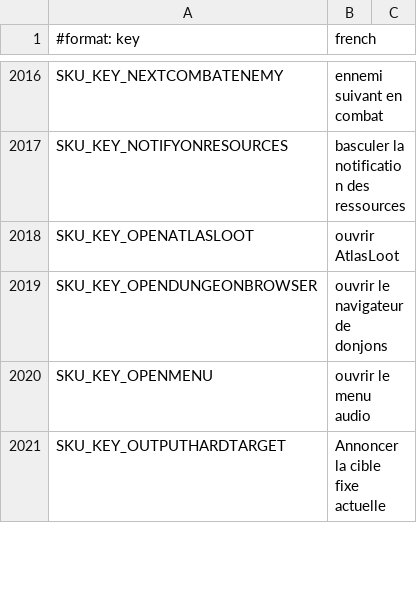
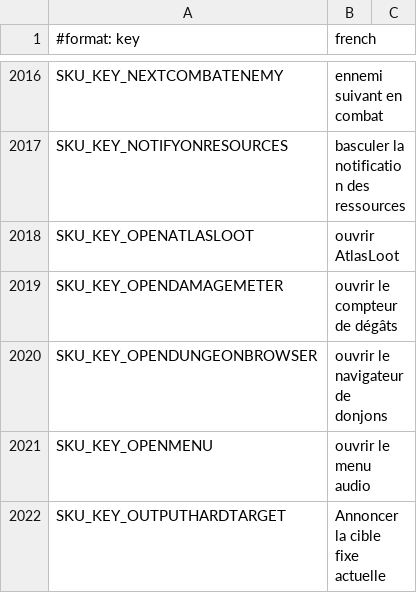
Before and after one commit to Sku75/Sku-WoW-Addon-TBC, a TSV file: dev/rework-docs/_frfr_scratch/parts/frfr_keys.tsv, drawn as a sheet; only a part is shown, gaps mark what is left out.

```diff
--- a/dev/rework-docs/_frfr_scratch/parts/frfr_keys.tsv
+++ b/dev/rework-docs/_frfr_scratch/parts/frfr_keys.tsv
@@ -2018,2 +2018,3 @@ SKU_KEY_NOTIFYONRESOURCES	basculer la notification des ressources
 SKU_KEY_OPENATLASLOOT	ouvrir AtlasLoot
+SKU_KEY_OPENDAMAGEMETER	ouvrir le compteur de dégâts
 SKU_KEY_OPENDUNGEONBROWSER	ouvrir le navigateur de donjons
```
